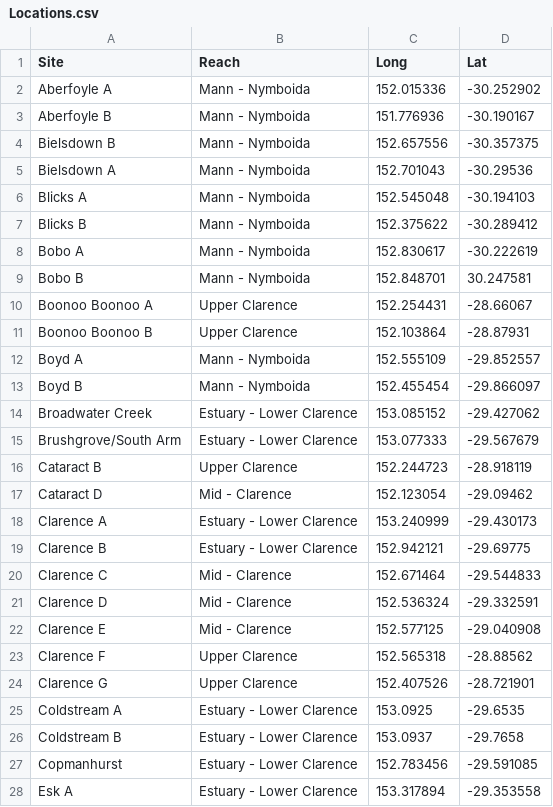
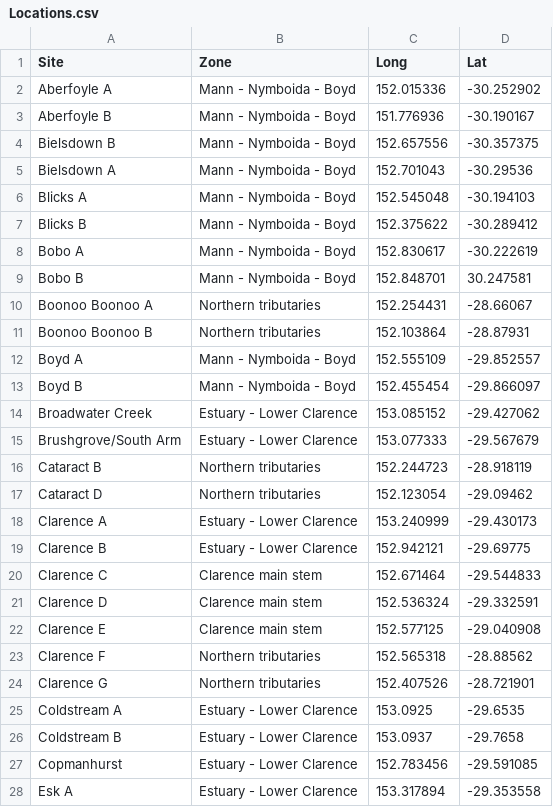
Before and after one commit to lstoot/Clarence-River-Water-Chemistry, a CSV file: Input/Locations.csv, drawn as a sheet; only a part is shown; the diff covers the shown part only.

```diff
--- a/Input/Locations.csv
+++ b/Input/Locations.csv
@@ -1,25 +1,25 @@
-Site,Reach,Long,Lat
-Aberfoyle A,Mann - Nymboida,152.015336,-30.252902
-Aberfoyle B,Mann - Nymboida,151.776936,-30.190167
-Bielsdown B,Mann - Nymboida,152.657556,-30.357375
-Bielsdown A,Mann - Nymboida,152.701043,-30.29536
-Blicks A,Mann - Nymboida,152.545048,-30.194103
-Blicks B,Mann - Nymboida,152.375622,-30.289412
-Bobo A,Mann - Nymboida,152.830617,-30.222619
-Bobo B,Mann - Nymboida,152.848701,30.247581
-Boonoo Boonoo A,Upper Clarence,152.254431,-28.66067
-Boonoo Boonoo B,Upper Clarence,152.103864,-28.87931
-Boyd A,Mann - Nymboida,152.555109,-29.852557
-Boyd B,Mann - Nymboida,152.455454,-29.866097
+Site,Zone,Long,Lat
+Aberfoyle A,Mann - Nymboida - Boyd,152.015336,-30.252902
+Aberfoyle B,Mann - Nymboida - Boyd,151.776936,-30.190167
+Bielsdown B,Mann - Nymboida - Boyd,152.657556,-30.357375
+Bielsdown A,Mann - Nymboida - Boyd,152.701043,-30.29536
+Blicks A,Mann - Nymboida - Boyd,152.545048,-30.194103
+Blicks B,Mann - Nymboida - Boyd,152.375622,-30.289412
+Bobo A,Mann - Nymboida - Boyd,152.830617,-30.222619
+Bobo B,Mann - Nymboida - Boyd,152.848701,30.247581
+Boonoo Boonoo A,Northern tributaries,152.254431,-28.66067
+Boonoo Boonoo B,Northern tributaries,152.103864,-28.87931
+Boyd A,Mann - Nymboida - Boyd,152.555109,-29.852557
+Boyd B,Mann - Nymboida - Boyd,152.455454,-29.866097
 Broadwater Creek,Estuary - Lower Clarence,153.085152,-29.427062
 Brushgrove/South Arm,Estuary - Lower Clarence,153.077333,-29.567679
-Cataract B,Upper Clarence,152.244723,-28.918119
-Cataract D,Mid - Clarence,152.123054,-29.09462
+Cataract B,Northern tributaries,152.244723,-28.918119
+Cataract D,Northern tributaries,152.123054,-29.09462
 Clarence A,Estuary - Lower Clarence,153.240999,-29.430173
 Clarence B,Estuary - Lower Clarence,152.942121,-29.69775
-Clarence C,Mid - Clarence,152.671464,-29.544833
-Clarence D,Mid - Clarence,152.536324,-29.332591
-Clarence E,Mid - Clarence,152.577125,-29.040908
-Clarence F,Upper Clarence,152.565318,-28.88562
-Clarence G,Upper Clarence,152.407526,-28.721901
+Clarence C,Clarence main stem,152.671464,-29.544833
+Clarence D,Clarence main stem,152.536324,-29.332591
+Clarence E,Clarence main stem,152.577125,-29.040908
+Clarence F,Northern tributaries,152.565318,-28.88562
+Clarence G,Northern tributaries,152.407526,-28.721901
 Coldstream A,Estuary - Lower Clarence,153.0925,-29.6535
```
Also changed, not shown: 33 edited cells elsewhere in this file, Input/Means.csv, Input/WaterChem.Results.csv, 27 other files.
